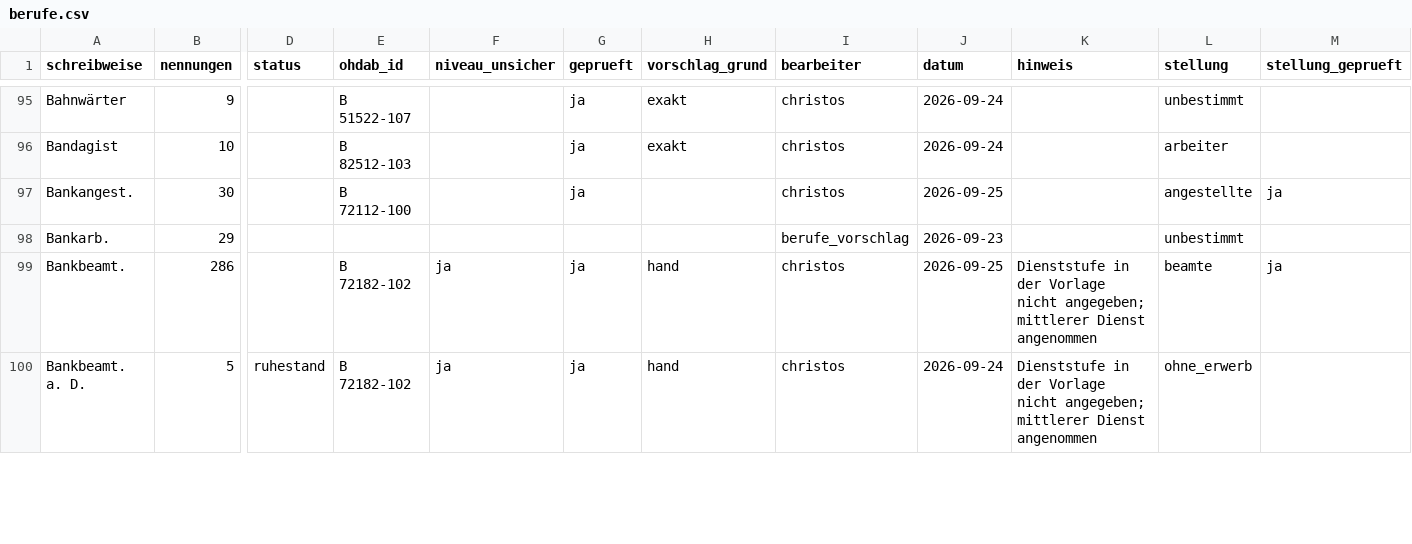
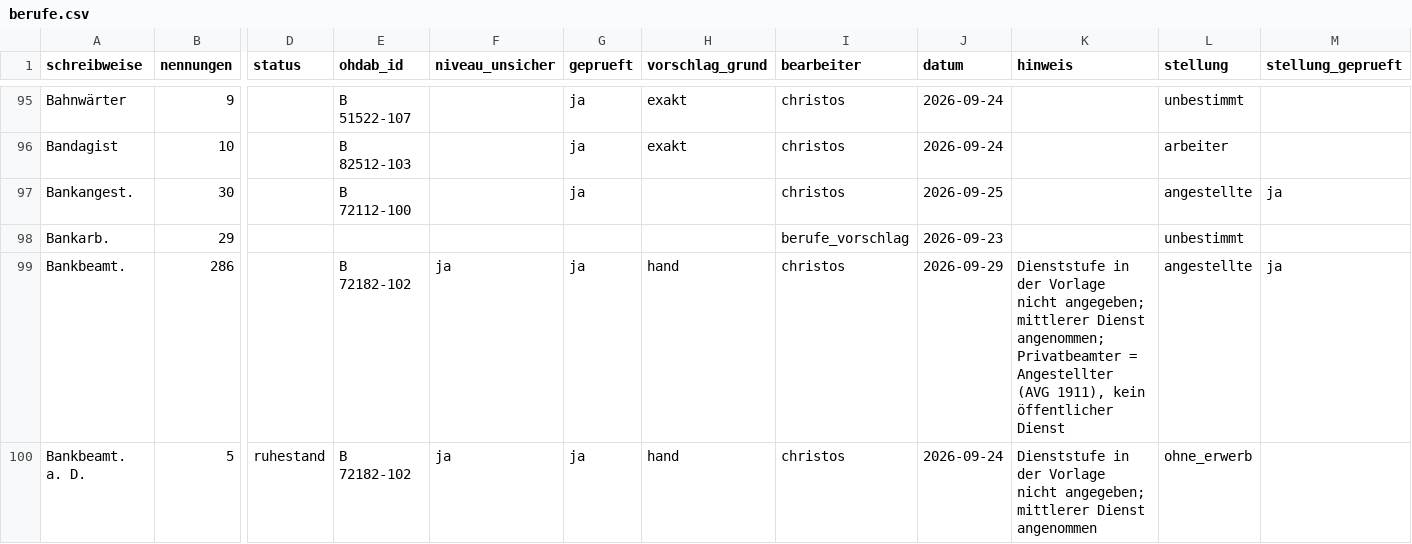
Before and after one commit to rodouc6/essener-adressbuch-1936, a CSV file: kuratierung/berufe.csv, drawn as a sheet; only a part is shown, gaps mark what is left out; the diff covers the shown part only; the diff names each change by its address in the sheet, - before the commit and + after, or states it on an @@ line.

```diff
--- a/kuratierung/berufe.csv
+++ b/kuratierung/berufe.csv
-J99 (datum): 2026-09-25
+J99 (datum): 2026-09-29
-K99 (hinweis): …mittlerer Dienst angenommen
+K99 (hinweis): …mittlerer Dienst angenommen; Privatbeamter = Angestellter (AVG 1911), kein öffentlicher Dienst
-L99 (stellung): beamte
+L99 (stellung): angestellte
```
Also changed, not shown: 49 edited cells elsewhere in this file, 18 other files.
